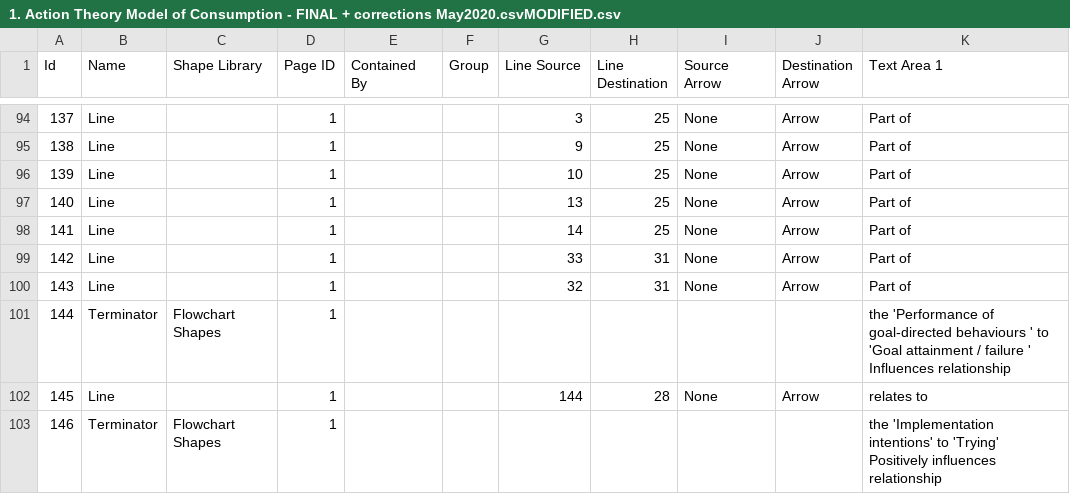
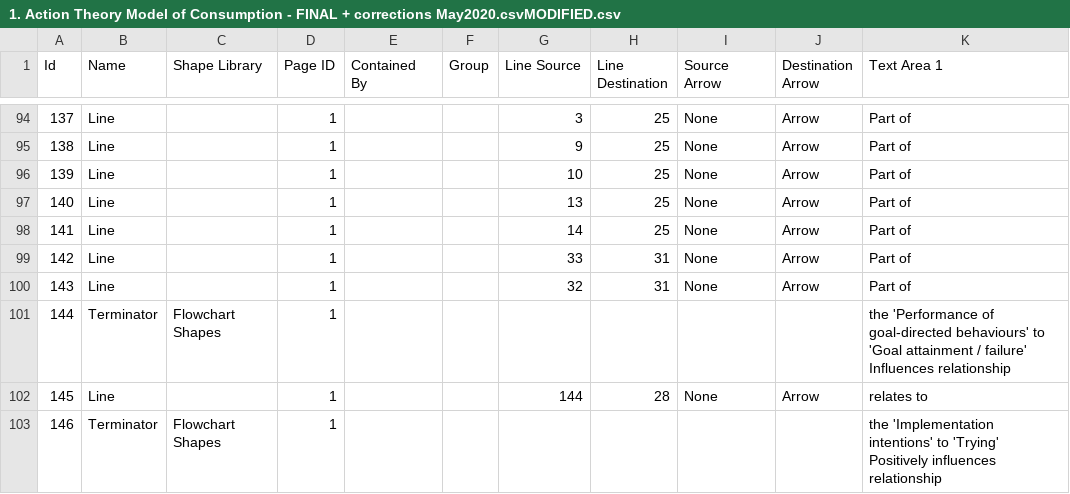
Before and after one commit to jannahastings/theory-database, a CSV file: theories/1. Action Theory Model of Consumption - FINAL + corrections May2020.csvMODIFIED.csv, drawn as a sheet; only a part is shown, gaps mark what is left out.

```diff
--- a/theories/1. Action Theory Model of Consumption - FINAL + corrections May2020.csvMODIFIED.csv
+++ b/theories/1. Action Theory Model of Consumption - FINAL + corrections May2020.csvMODIFIED.csv
@@ -100,3 +100,3 @@ Id,Name,Shape Library,Page ID,Contained By,Group,Line Source,Line Destination,So
 143,Line,,1,,,32,31,None,Arrow,Part of
-144,Terminator,Flowchart Shapes,1,,,,,,,the 'Performance of goal-directed behaviours ' to 'Goal attainment / failure ' Influences relationship
+144,Terminator,Flowchart Shapes,1,,,,,,,the 'Performance of goal-directed behaviours' to 'Goal attainment / failure' Influences relationship
 145,Line,,1,,,144,28,None,Arrow,relates to
```
Also changed, not shown: theories/17. Feedback Intervention Theory - FINAL + corrections May2020.csvMODIFIED.csv, theories/42. Norm Activation Theory - FINAL + corrections May2020.csvMODIFIED.csv, 11 other files.
